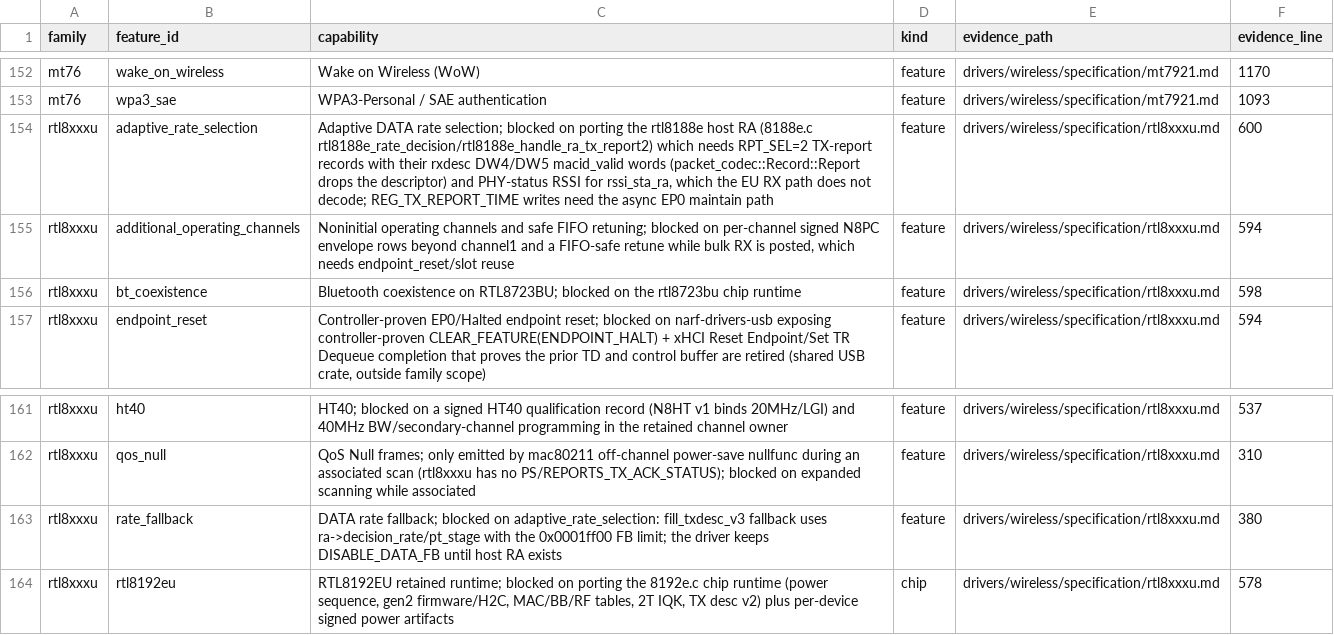
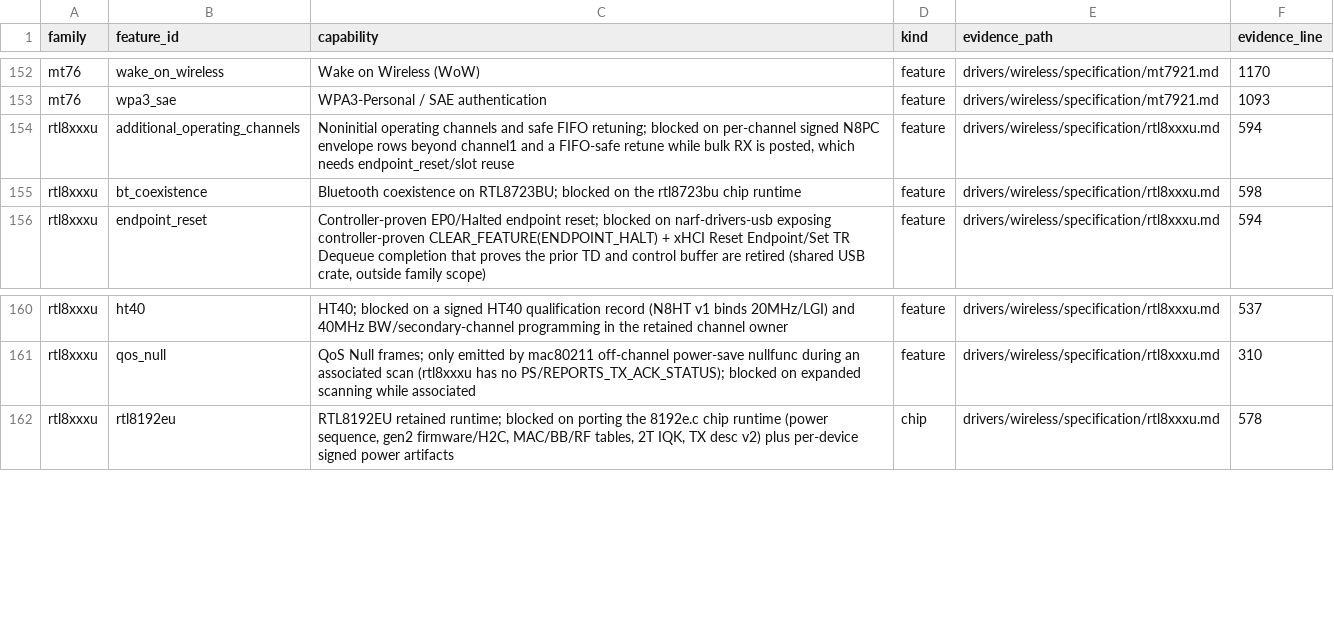
Before and after one commit to hodgesds/narf, a TSV file: drivers/wireless/research/remaining-features.tsv, drawn as a sheet; only a part is shown, gaps mark what is left out.

```diff
--- a/drivers/wireless/research/remaining-features.tsv
+++ b/drivers/wireless/research/remaining-features.tsv
@@ -153,3 +153,2 @@ mt76	wake_on_wireless	Wake on Wireless (WoW)	feature	drivers/wireless/specificat
 mt76	wpa3_sae	WPA3-Personal / SAE authentication	feature	drivers/wireless/specification/mt7921.md	1093
-rtl8xxxu	adaptive_rate_selection	Adaptive DATA rate selection; blocked on porting the rtl8188e host RA (8188e.c rtl8188e_rate_decision/rtl8188e_handle_ra_tx_report2) which needs RPT_SEL=2 TX-report records with their rxdesc DW4/DW5 macid_valid words (packet_codec::Record::Report drops the descriptor) and PHY-status RSSI for rssi_sta_ra, which the EU RX path does not decode; REG_TX_REPORT_TIME writes need the async EP0 maintain path	feature	drivers/wireless/specification/rtl8xxxu.md	600
 rtl8xxxu	additional_operating_channels	Noninitial operating channels and safe FIFO retuning; blocked on per-channel signed N8PC envelope rows beyond channel1 and a FIFO-safe retune while bulk RX is posted, which needs endpoint_reset/slot reuse	feature	drivers/wireless/specification/rtl8xxxu.md	594
@@ -162,3 +161,2 @@ rtl8xxxu	ht40	HT40; blocked on a signed HT40 qualification record (N8HT v1 binds
 rtl8xxxu	qos_null	QoS Null frames; only emitted by mac80211 off-channel power-save nullfunc during an associated scan (rtl8xxxu has no PS/REPORTS_TX_ACK_STATUS); blocked on expanded scanning while associated	feature	drivers/wireless/specification/rtl8xxxu.md	310
-rtl8xxxu	rate_fallback	DATA rate fallback; blocked on adaptive_rate_selection: fill_txdesc_v3 fallback uses ra->decision_rate/pt_stage with the 0x0001ff00 FB limit; the driver keeps DISABLE_DATA_FB until host RA exists	feature	drivers/wireless/specification/rtl8xxxu.md	380
 rtl8xxxu	rtl8192eu	RTL8192EU retained runtime; blocked on porting the 8192e.c chip runtime (power sequence, gen2 firmware/H2C, MAC/BB/RF tables, 2T IQK, TX desc v2) plus per-device signed power artifacts	chip	drivers/wireless/specification/rtl8xxxu.md	578
```
Also changed, not shown: 12 other files.
